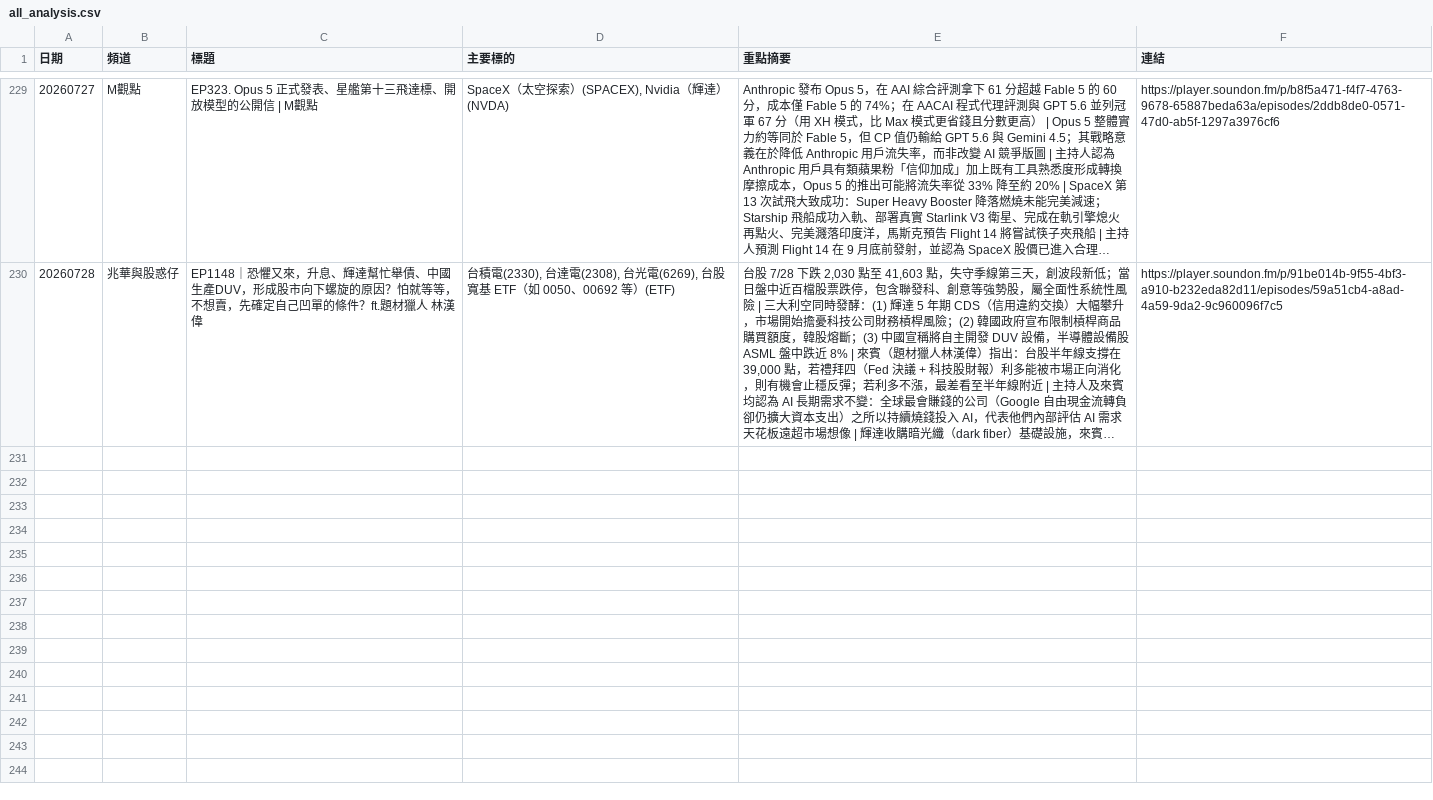
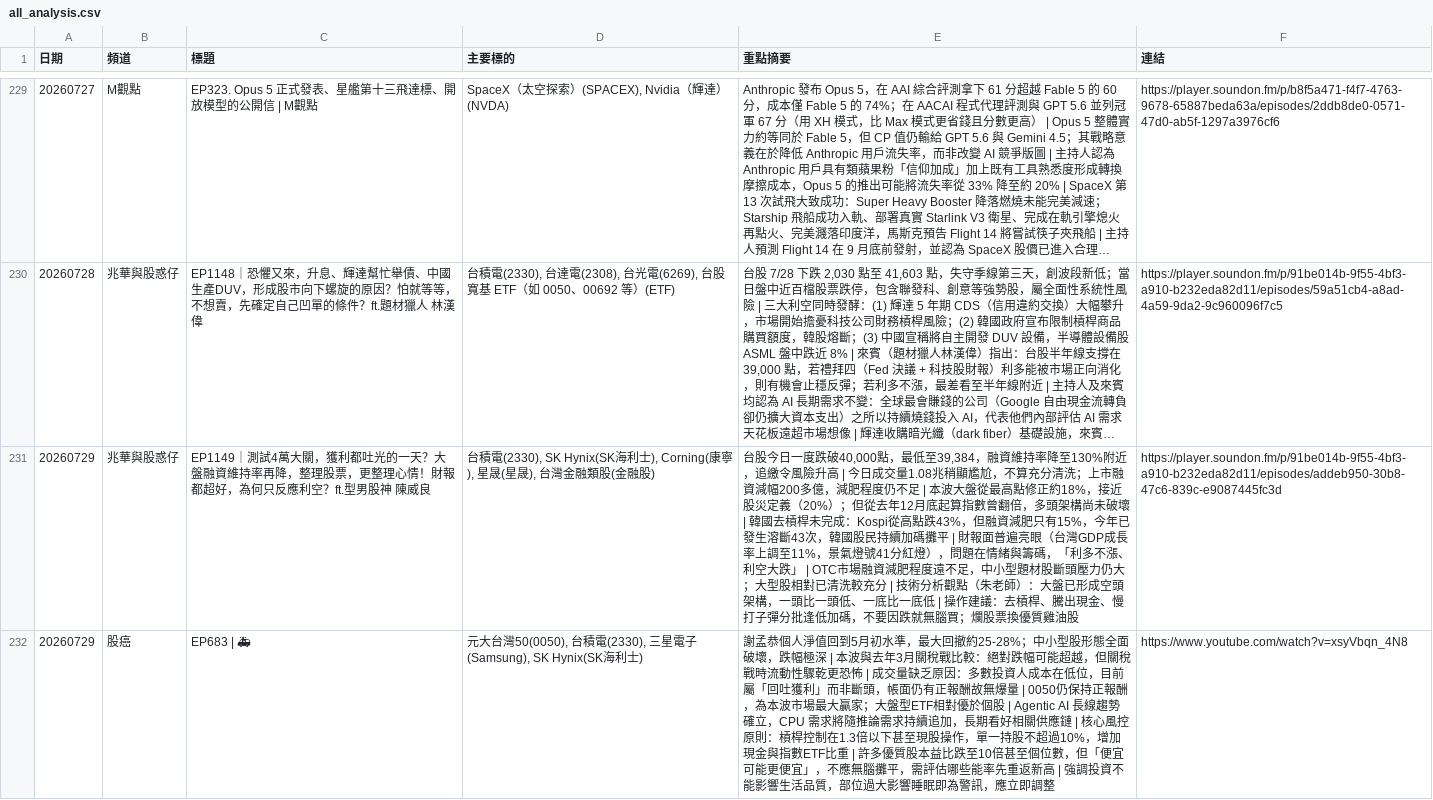
Before and after one commit to GwanlinHo/yt_podcast_analysis, a CSV file: data/all_analysis.csv, drawn as a sheet; only a part is shown, gaps mark what is left out; long unchanged cells end in …; the diff names each change by its address in the sheet, - before the commit and + after, or states it on an @@ line.

```diff
--- a/data/all_analysis.csv
+++ b/data/all_analysis.csv
+row 231: 20260729 | 兆華與股惑仔 | EP1149｜測試4萬大關，獲利都吐光的一天？大盤融資維持率再降，整理股票，更整理心情！財報都超好，為何只反應利空？ft.型男股神 陳威良 | 台積電(2330), SK Hynix(SK海利士), Corning(康寧), 星晟(星晟), 台灣金融類股(金融股) | 台股今日一度跌破40,000點，最低至39,384，融資維持率降至130%附近，追繳令風險升高 | 今日成交量1.08兆稍顯尷尬，不算充分清洗；上市融資減幅200多億，減肥程度仍不足 | 本波大盤從最高點修正約18%，接近股災定義（20%）；但從去年12月底起算指數曾翻倍，多頭架構尚未破壞 | 韓國去槓桿未完成：Kospi從高點跌43%，但融資減肥只有15%，今年已發生溶斷43次，韓國股民持續加碼攤平 | 財報面普遍亮眼（台灣GDP成長率上調至11%，景氣燈號41分紅燈），問題在情緒與籌碼，「利多不漲、利空大跌」 | OTC市場融資減肥程度遠不足，中小型題材股斷頭壓力仍大；大型股相對已清洗較充分 | 技術分析觀點（朱老師）：大盤已形成空頭架構，一頭比一頭低、一底比一底低 | 操作建議：去槓桿、騰出現金、慢打子彈分批逢低加碼，不要因跌就無腦買；爛股票換優質雞油股 | https://player.soundon.fm/p/91be014b-9f55-4bf3-a910-b232eda82d11/episodes/addeb950-30b8-47c6-839c-e9087445fc3d
+row 232: 20260729 | 股癌 | EP683 | 🚑 | 元大台灣50(0050), 台積電(2330), 三星電子(Samsung), SK Hynix(SK海利士) | 謝孟恭個人淨值回到5月初水準，最大回撤約25-28%；中小型股形態全面破壞，跌幅極深 | 本波與去年3月關稅戰比較：絕對跌幅可能超越，但關稅戰時流動性驟乾更恐怖 | 成交量缺乏原因：多數投資人成本在低位，目前屬「回吐獲利」而非斷頭，帳面仍有正報酬故無爆量 | 0050仍保持正報酬，為本波市場最大贏家；大盤型ETF相對優於個股 | Agentic AI 長線趨勢確立，CPU 需求將隨推論需求持續追加，長期看好相關供應鏈 | 核心風控原則：槓桿控制在1.3倍以下甚至現股操作，單一持股不超過10%，增加現金與指數ETF比重 | 許多優質股本益比跌至10倍甚至個位數，但「便宜可能更便宜」，不應無腦攤平，需評估哪些能率先重返新高 | 強調投資不能影響生活品質，部位過大影響睡眠即為警訊，應立即調整 | https://www.youtube.com/watch?v=xsyVbqn_4N8
```
Also changed, not shown: 8 other files.
